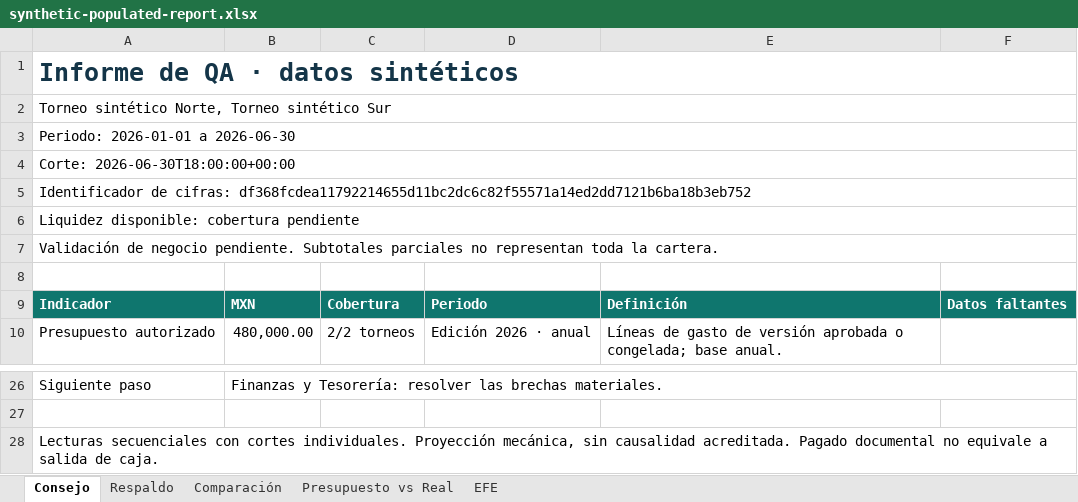
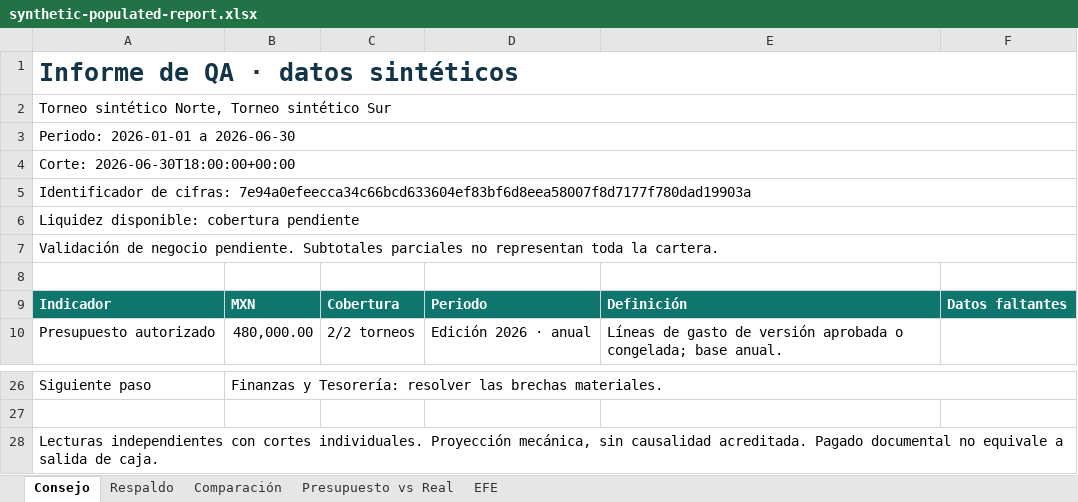
Before and after one commit to fmfg03/samchatint, an Excel workbook: docs/evidence/direction-report-redesign/synthetic-populated-report.xlsx, sheet Consejo, drawn as a sheet; only a part is shown, gaps mark what is left out; values as stored, in another font and other column widths than the file's, no borders; the diff names each change by its address in the sheet, - before the commit and + after, or states it on an @@ line.

```diff
--- a/docs/evidence/direction-report-redesign/synthetic-populated-report.xlsx (sheet Consejo)
+++ b/docs/evidence/direction-report-redesign/synthetic-populated-report.xlsx (sheet Consejo)
-A5: …de cifras: df368fcdea11792214655d11bc2dc6c82f55571a14ed2dd7121b6ba18b3eb752
+A5: …de cifras: 7e94a0efeecca34c66bcd633604ef83bf6d8eea58007f8d7177f780dad19903a
-A28: Lecturas secuenciales con cortes…
+A28: Lecturas independientes con cortes…
```
Also changed, not shown: docs/evidence/direction-report-redesign/synthetic-report.xlsx, 11 other files.
